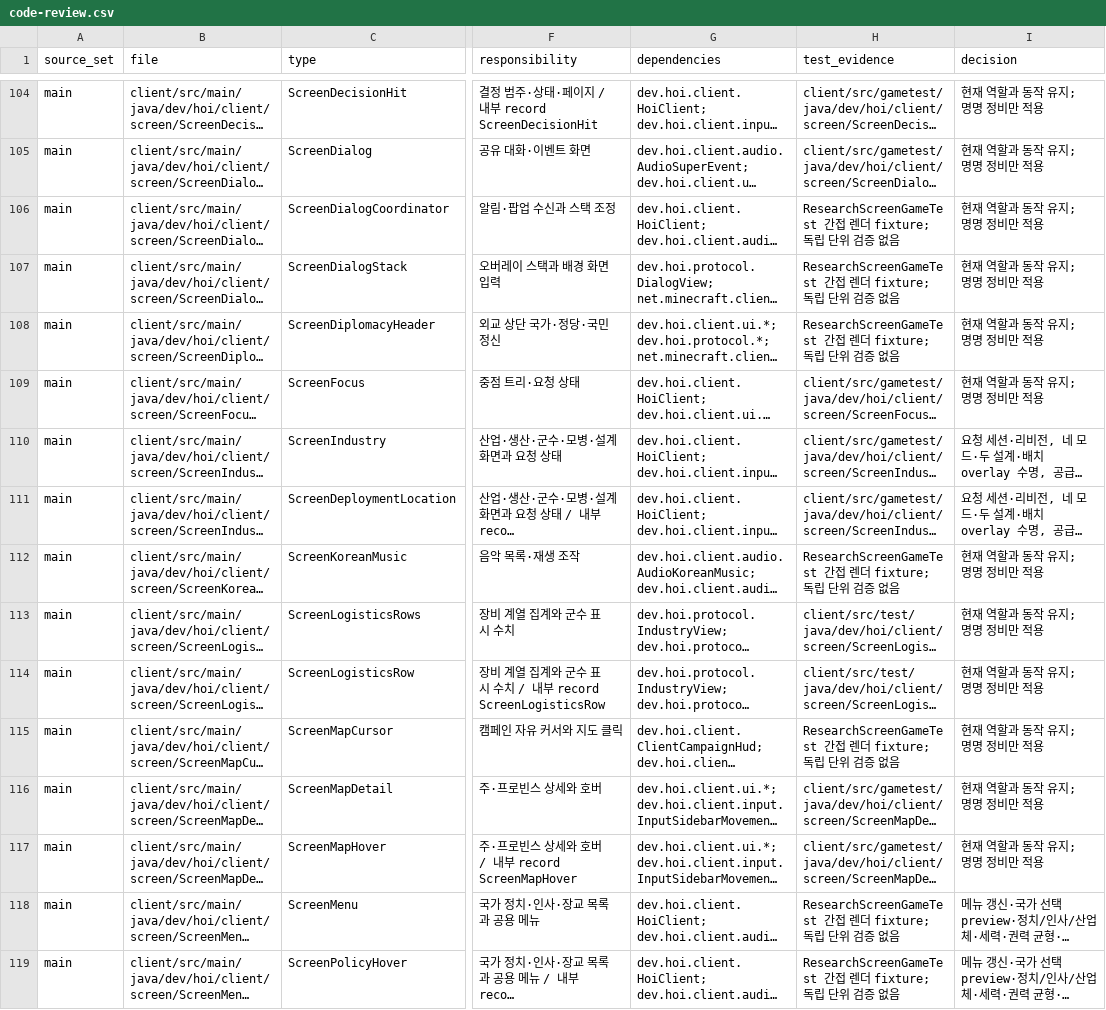
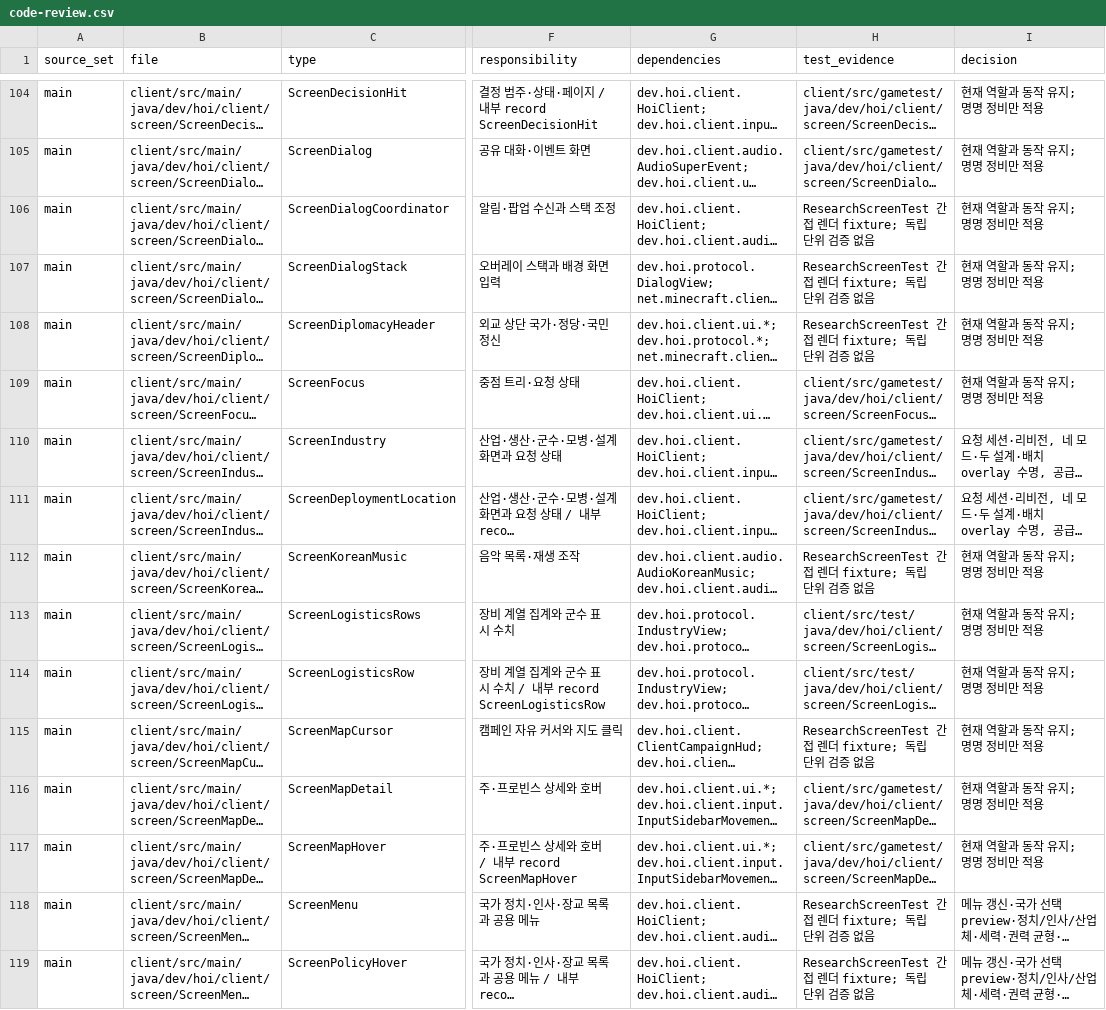
Before and after one commit to Kyarurung/HOI-client, a CSV file: docs/code-review.csv, drawn as a sheet; only a part is shown, gaps mark what is left out; long unchanged cells end in …; the diff covers the shown part only; the diff names each change by its address in the sheet, - before the commit and + after, or states it on an @@ line.

Commit message:
fix: match TFR production presentation and preserve designer background
Share production demand aggregation, source equipment stats and tooltip formatting. Correct role/status placement, source images and mission icons, retain passive production rendering, and align GameTest naming and fixture coverage. Validated with Java 25: gradlew.bat test runGameTest remapJar --console=plain --no-daemon (100 unit tests and full client rendering suite). Inspected the client JAR; operational multiplayer was not run.

```diff
--- a/docs/code-review.csv
+++ b/docs/code-review.csv
-H106:H108 (test_evidence): ResearchScreenGameTest 간접…
+H106:H108 (test_evidence): ResearchScreenTest 간접…
-H112 (test_evidence): ResearchScreenGameTest 간접…
+H112 (test_evidence): ResearchScreenTest 간접…
-H115 (test_evidence): ResearchScreenGameTest 간접…
+H115 (test_evidence): ResearchScreenTest 간접…
-H118:H119 (test_evidence): ResearchScreenGameTest 간접…
+H118:H119 (test_evidence): ResearchScreenTest 간접…
```
Also changed, not shown: 59 edited cells elsewhere in this file, 55 other files.
